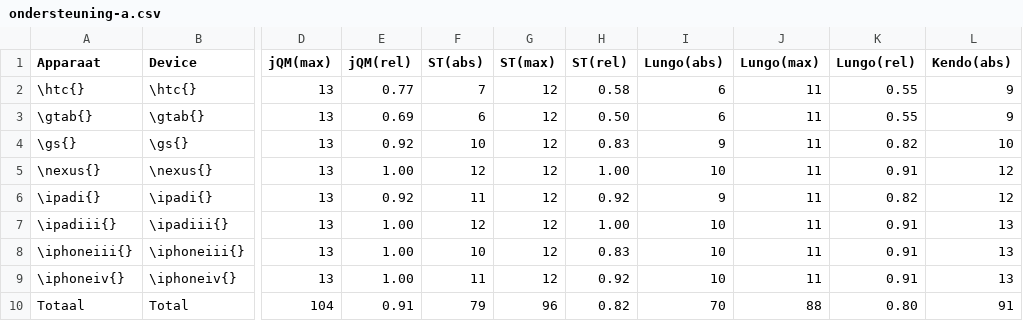
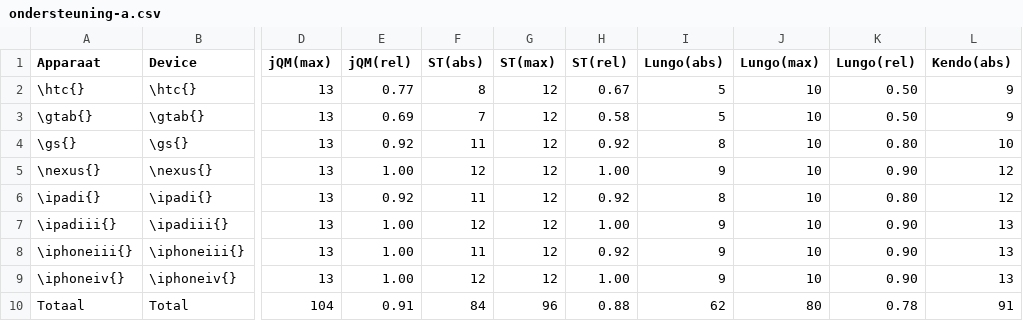
Before and after one commit to sandervanloock/HTMobieL, a CSV file: Masterproef/tabellen/ondersteuning-a.csv, drawn as a sheet; only a part is shown, gaps mark what is left out; the diff names each change by its address in the sheet, - before the commit and + after, or states it on an @@ line.

```diff
--- a/Masterproef/tabellen/ondersteuning-a.csv
+++ b/Masterproef/tabellen/ondersteuning-a.csv
-F2 (ST(abs)): 7
+F2 (ST(abs)): 8
-H2 (ST(rel)): 0.58
+H2 (ST(rel)): 0.67
-I2:I3 (Lungo(abs)): 6
+I2:I3 (Lungo(abs)): 5
-J2:J9 (Lungo(max)): 11
+J2:J9 (Lungo(max)): 10
-K2:K3 (Lungo(rel)): 0.55
+K2:K3 (Lungo(rel)): 0.50
-F3 (ST(abs)): 6
+F3 (ST(abs)): 7
-H3 (ST(rel)): 0.50
+H3 (ST(rel)): 0.58
-F4 (ST(abs)): 10
+F4 (ST(abs)): 11
-H4 (ST(rel)): 0.83
+H4 (ST(rel)): 0.92
-I4 (Lungo(abs)): 9
+I4 (Lungo(abs)): 8
-K4 (Lungo(rel)): 0.82
+K4 (Lungo(rel)): 0.80
-I5 (Lungo(abs)): 10
+I5 (Lungo(abs)): 9
-K5 (Lungo(rel)): 0.91
+K5 (Lungo(rel)): 0.90
-I6 (Lungo(abs)): 9
+I6 (Lungo(abs)): 8
-K6 (Lungo(rel)): 0.82
+K6 (Lungo(rel)): 0.80
-I7:I9 (Lungo(abs)): 10
+I7:I9 (Lungo(abs)): 9
-K7:K9 (Lungo(rel)): 0.91
+K7:K9 (Lungo(rel)): 0.90
-F8 (ST(abs)): 10
+F8 (ST(abs)): 11
-H8 (ST(rel)): 0.83
+H8 (ST(rel)): 0.92
-F9 (ST(abs)): 11
+F9 (ST(abs)): 12
-H9 (ST(rel)): 0.92
+H9 (ST(rel)): 1.00
-F10 (ST(abs)): 79
+F10 (ST(abs)): 84
-H10 (ST(rel)): 0.82
+H10 (ST(rel)): 0.88
-I10 (Lungo(abs)): 70
+I10 (Lungo(abs)): 62
-J10 (Lungo(max)): 88
+J10 (Lungo(max)): 80
-K10 (Lungo(rel)): 0.80
+K10 (Lungo(rel)): 0.78
```
Also changed, not shown: Masterproef/tabellen/gebruik.csv, Masterproef/tabellen/gebruik/autoaanvullen.csv, 15 other files.
